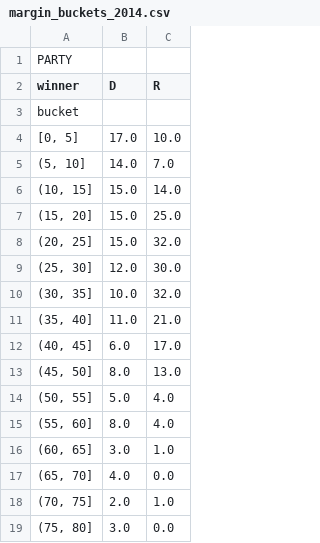
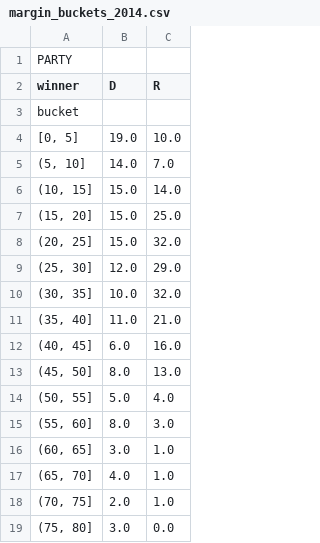
Before and after one commit to dahenn/gerrymander, a CSV file: output/margin_buckets_2014.csv, drawn as a sheet.

```diff
--- a/output/margin_buckets_2014.csv
+++ b/output/margin_buckets_2014.csv
@@ -3,3 +3,3 @@ winner,D,R
 bucket,,
-"[0, 5]",17.0,10.0
+"[0, 5]",19.0,10.0
 "(5, 10]",14.0,7.0
@@ -8,11 +8,11 @@ bucket,,
 "(20, 25]",15.0,32.0
-"(25, 30]",12.0,30.0
+"(25, 30]",12.0,29.0
 "(30, 35]",10.0,32.0
 "(35, 40]",11.0,21.0
-"(40, 45]",6.0,17.0
+"(40, 45]",6.0,16.0
 "(45, 50]",8.0,13.0
 "(50, 55]",5.0,4.0
-"(55, 60]",8.0,4.0
+"(55, 60]",8.0,3.0
 "(60, 65]",3.0,1.0
-"(65, 70]",4.0,0.0
+"(65, 70]",4.0,1.0
 "(70, 75]",2.0,1.0
```
Also changed, not shown: output/margin_buckets_2004.csv, output/margin_buckets_2006.csv, 5 other files.
